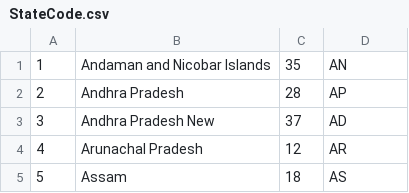
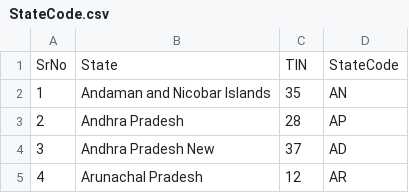
Before and after one commit to Vikrant-98/Indian-States-Census-, a CSV file: IndianStatesCensus/StateCode.csv, drawn as a sheet; only a part is shown; the shorter side is filled out with more unchanged rows.

```diff
--- a/IndianStatesCensus/StateCode.csv
+++ b/IndianStatesCensus/StateCode.csv
@@ -1 +1,2 @@
+SrNo,State,TIN,StateCode
 1,Andaman and Nicobar Islands,35,AN
```
Also changed, not shown: IndianStatesCensus/StateCensusData.csv, 8 other files.
